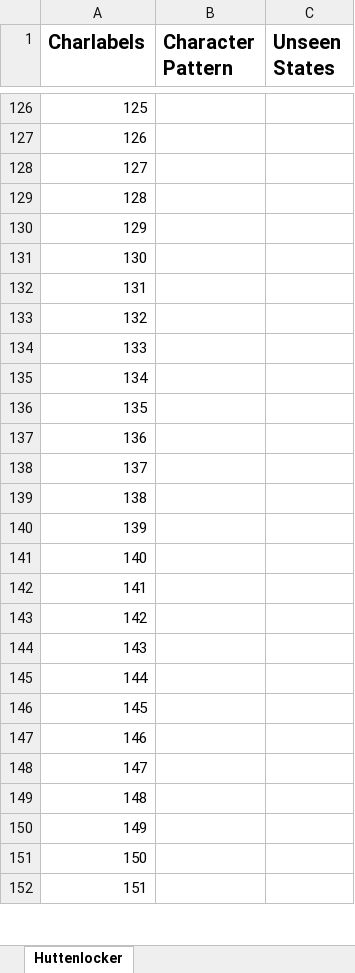
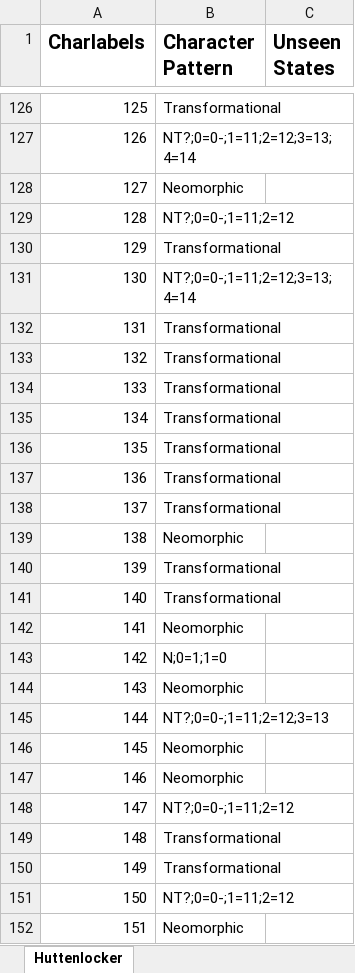
Before and after one commit to neo-trans/matrices, an Excel workbook: syab07206_hutt.xlsx, sheet Huttenlocker, drawn as a sheet; only a part is shown, gaps mark what is left out; values as stored, in another font and other column widths than the file's, no borders; the diff covers the shown part only; the diff names each change by its address in the sheet, - before the commit and + after, or states it on an @@ line.

```diff
--- a/syab07206_hutt.xlsx (sheet Huttenlocker)
+++ b/syab07206_hutt.xlsx (sheet Huttenlocker)
-B126 (Character Pattern): (empty)
+B126 (Character Pattern): Transformational
-B127 (Character Pattern): (empty)
+B127 (Character Pattern): NT?;0=0-;1=11;2=12;3=13;4=14
-B128 (Character Pattern): (empty)
+B128 (Character Pattern): Neomorphic
-B129 (Character Pattern): (empty)
+B129 (Character Pattern): NT?;0=0-;1=11;2=12
-B130 (Character Pattern): (empty)
+B130 (Character Pattern): Transformational
-B131 (Character Pattern): (empty)
+B131 (Character Pattern): NT?;0=0-;1=11;2=12;3=13;4=14
-B132:B138 (Character Pattern): (empty)
+B132:B138 (Character Pattern): Transformational
-B139 (Character Pattern): (empty)
+B139 (Character Pattern): Neomorphic
-B140:B141 (Character Pattern): (empty)
+B140:B141 (Character Pattern): Transformational
-B142 (Character Pattern): (empty)
+B142 (Character Pattern): Neomorphic
-B143 (Character Pattern): (empty)
+B143 (Character Pattern): N;0=1;1=0
-B144 (Character Pattern): (empty)
+B144 (Character Pattern): Neomorphic
-B145 (Character Pattern): (empty)
+B145 (Character Pattern): NT?;0=0-;1=11;2=12;3=13
-B146:B147 (Character Pattern): (empty)
+B146:B147 (Character Pattern): Neomorphic
-B148 (Character Pattern): (empty)
+B148 (Character Pattern): NT?;0=0-;1=11;2=12
-B149:B150 (Character Pattern): (empty)
+B149:B150 (Character Pattern): Transformational
-B151 (Character Pattern): (empty)
+B151 (Character Pattern): NT?;0=0-;1=11;2=12
-B152 (Character Pattern): (empty)
+B152 (Character Pattern): Neomorphic
```
Also changed, not shown: 164 edited cells elsewhere in this sheet.
